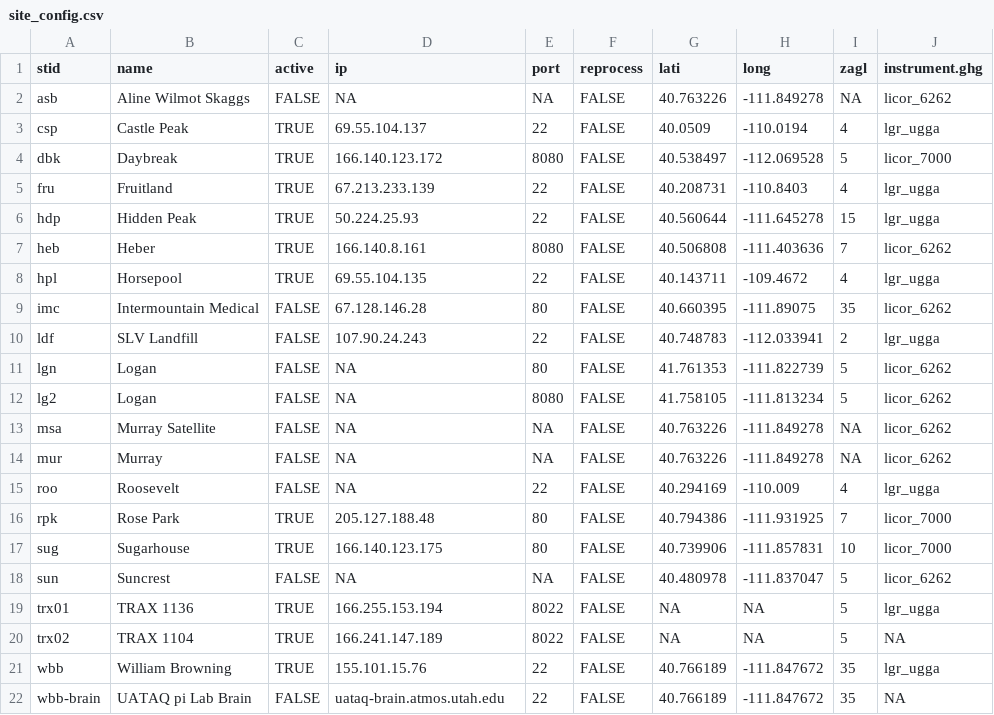
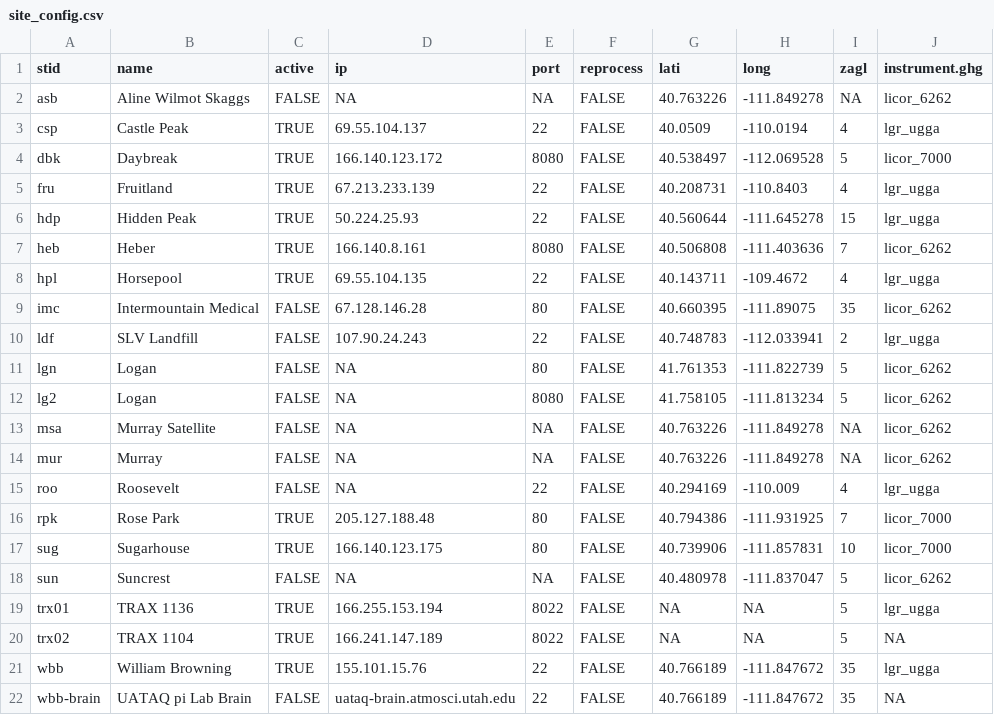
Before and after one commit to uataq/data-pipeline, a CSV file: config/site_config.csv, drawn as a sheet.

Commit message:
update uataq-brain domain

```diff
--- a/config/site_config.csv
+++ b/config/site_config.csv
@@ -21,2 +21,2 @@ trx02, TRAX 1104, TRUE, 166.241.147.189, 8022, FALSE, NA, NA, 5, NA
 wbb, William Browning, TRUE, 155.101.15.76, 22, FALSE, 40.766189, -111.847672, 35, lgr_ugga
-wbb-brain, UATAQ pi Lab Brain, FALSE, uataq-brain.atmos.utah.edu, 22, FALSE, 40.766189, -111.847672, 35, NA
+wbb-brain, UATAQ pi Lab Brain, FALSE, uataq-brain.atmosci.utah.edu, 22, FALSE, 40.766189, -111.847672, 35, NA
```
Also changed, not shown: 1 other file.
